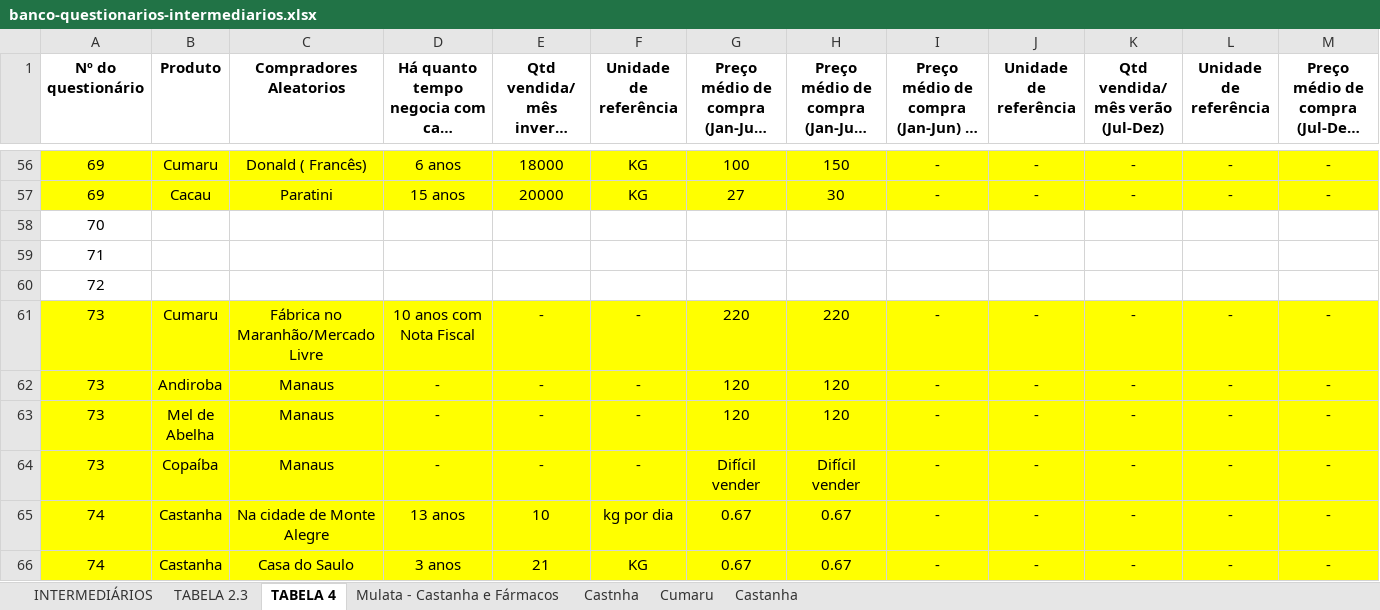
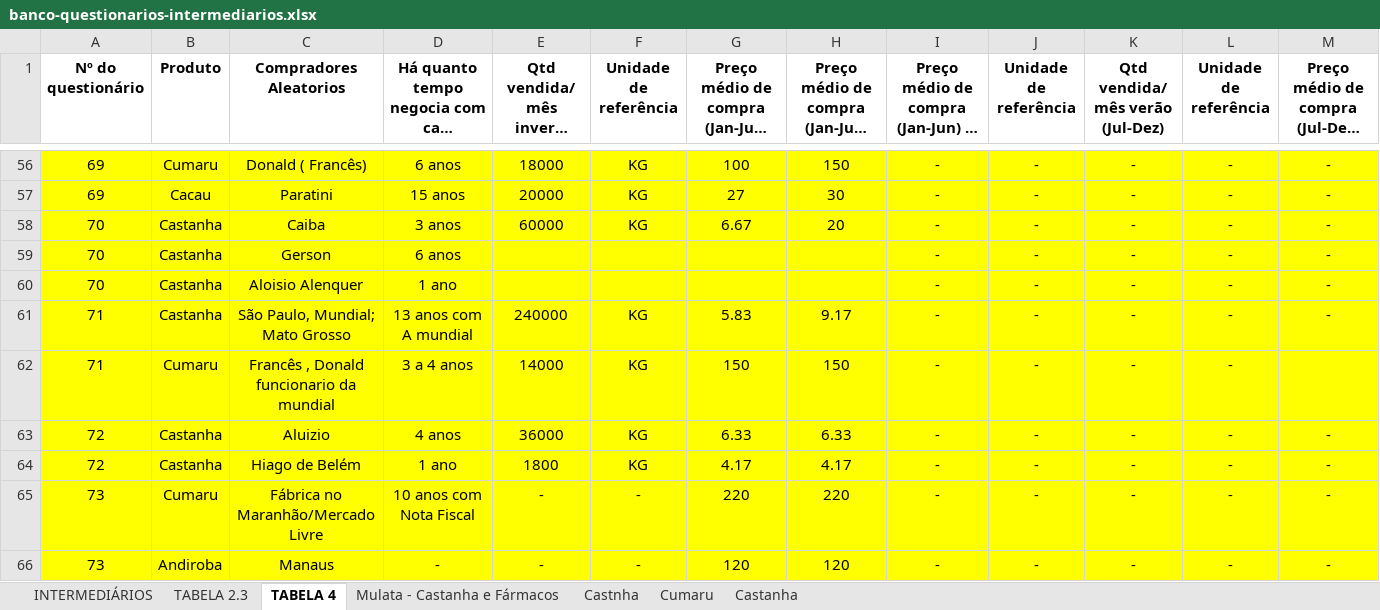
Before and after one commit to sbdiversidade/formularios-contas-alphas, an Excel workbook: banco-questionarios-intermediarios.xlsx, sheet TABELA 4, drawn as a sheet; only a part is shown, gaps mark what is left out; the shorter side is filled out with more unchanged rows; long unchanged cells end in …; values as stored, in another font and other column widths than the file's, no borders; removed rows and columns are numbered as before the commit, all else as after; rows hold the shown columns only; the diff names each change by its address in the sheet, - before the commit and + after, or states it on an @@ line.

```diff
--- a/banco-questionarios-intermediarios.xlsx (sheet TABELA 4)
+++ b/banco-questionarios-intermediarios.xlsx (sheet TABELA 4)
-row 58: 70
-row 59: 71
-row 60: 72
+row 58: 70 | Castanha | Caiba | 3 anos | 60000 | KG | 6.67 | 20 | - | - | - | - | -
+row 59: 70 | Castanha | Gerson | 6 anos |  |  |  |  | - | - | - | - | -
+row 60: 70 | Castanha | Aloisio Alenquer | 1 ano |  |  |  |  | - | - | - | - | -
+row 61: 71 | Castanha | São Paulo, Mundial; Mato Grosso | 13 anos com A mundial | 240000 | KG | 5.83 | 9.17 | - | - | - | - | -
+row 62: 71 | Cumaru | Francês , Donald funcionario da mundial | 3 a 4 anos | 14000 | KG | 150 | 150 | - | - | - | -
+row 63: 72 | Castanha | Aluizio | 4 anos | 36000 | KG | 6.33 | 6.33 | - | - | - | - | -
+row 64: 72 | Castanha | Hiago de Belém | 1 ano | 1800 | KG | 4.17 | 4.17 | - | - | - | - | -
```
Also changed, not shown: sheet TABELA 2.3, sheet INTERMEDIÁRIOS.
